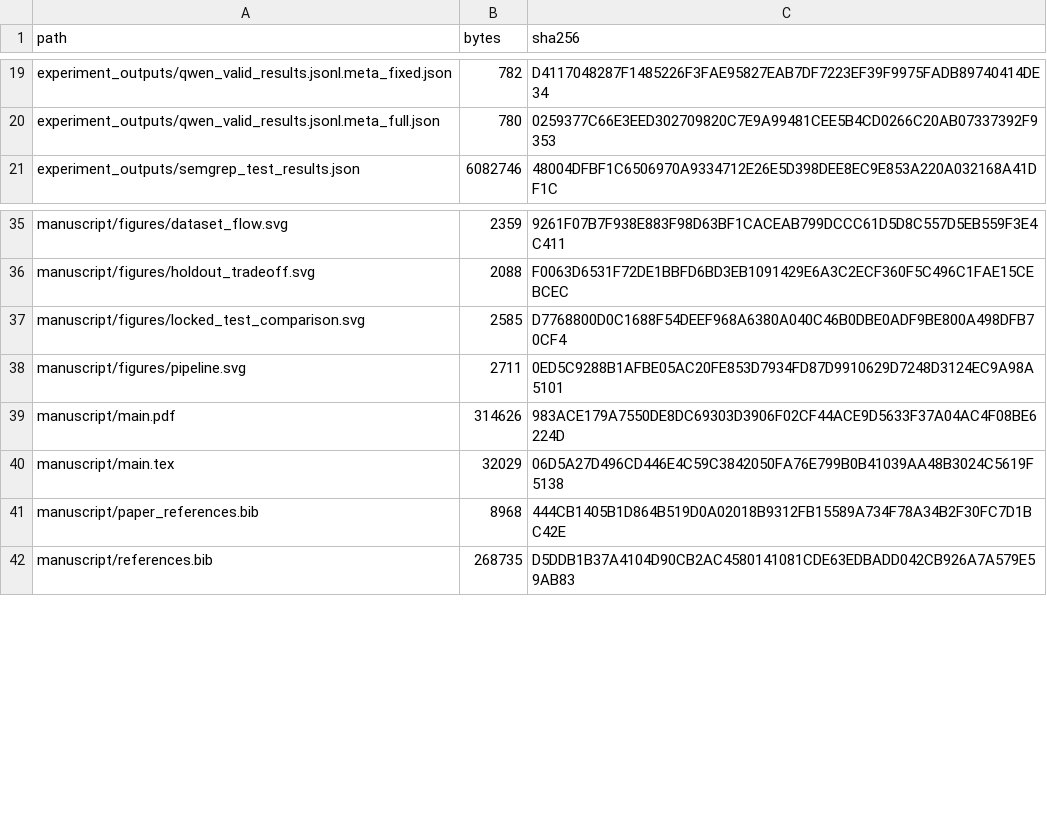
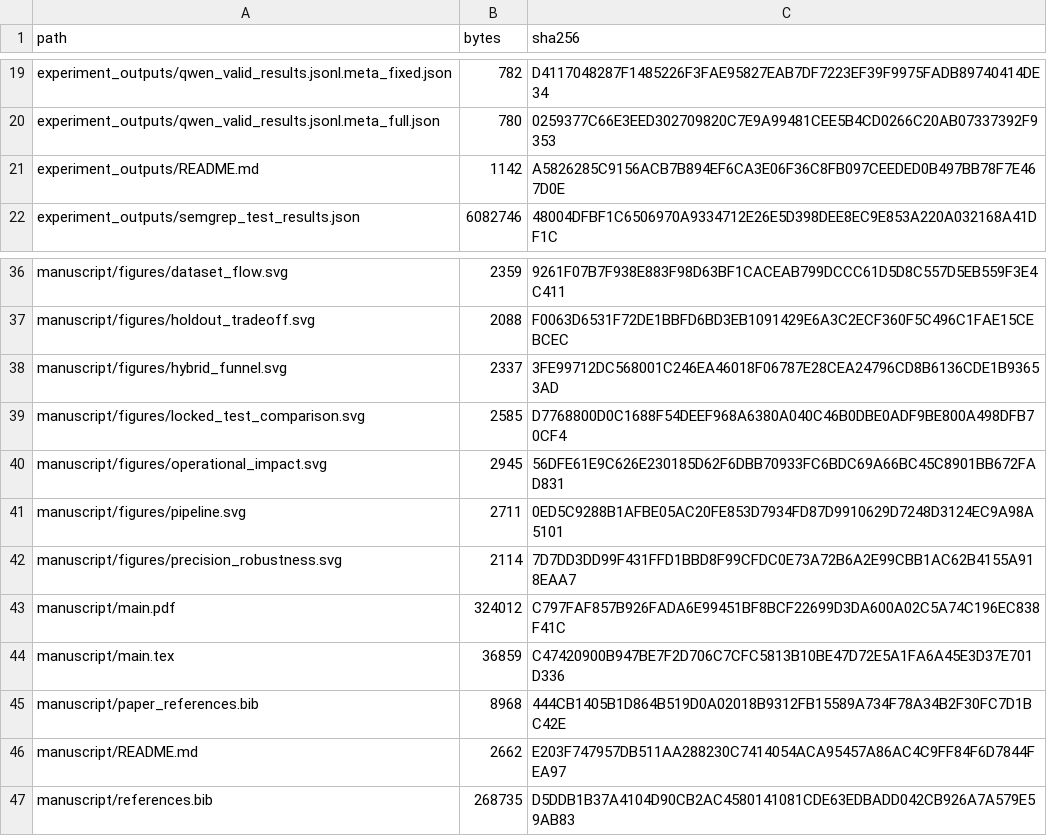
Before and after one commit to Seiichi1/Confidence-Calibrated-LLMs-with-Selective-Abstention-for-Reliable-Automated-Code-Review, a CSV file: FILE_MANIFEST.csv, drawn as a sheet; only a part is shown, gaps mark what is left out.

Commit message:
Add publication figures and rebuild manuscript

```diff
--- a/FILE_MANIFEST.csv
+++ b/FILE_MANIFEST.csv
@@ -20,2 +20,3 @@
 "experiment_outputs/qwen_valid_results.jsonl.meta_full.json","780","0259377C66E3EED302709820C7E9A99481CEE5B4CD0266C20AB07337392F9353"
+"experiment_outputs/README.md","1142","A5826285C9156ACB7B894EF6CA3E06F36C8FB097CEEDED0B497BB78F7E467D0E"
 "experiment_outputs/semgrep_test_results.json","6082746","48004DFBF1C6506970A9334712E26E5D398DEE8EC9E853A220A032168A41DF1C"
@@ -36,7 +37,11 @@
 "manuscript/figures/holdout_tradeoff.svg","2088","F0063D6531F72DE1BBFD6BD3EB1091429E6A3C2ECF360F5C496C1FAE15CEBCEC"
+"manuscript/figures/hybrid_funnel.svg","2337","3FE99712DC568001C246EA46018F06787E28CEA24796CD8B6136CDE1B93653AD"
 "manuscript/figures/locked_test_comparison.svg","2585","D7768800D0C1688F54DEEF968A6380A040C46B0DBE0ADF9BE800A498DFB70CF4"
+"manuscript/figures/operational_impact.svg","2945","56DFE61E9C626E230185D62F6DBB70933FC6BDC69A66BC45C8901BB672FAD831"
 "manuscript/figures/pipeline.svg","2711","0ED5C9288B1AFBE05AC20FE853D7934FD87D9910629D7248D3124EC9A98A5101"
-"manuscript/main.pdf","314626","983ACE179A7550DE8DC69303D3906F02CF44ACE9D5633F37A04AC4F08BE6224D"
-"manuscript/main.tex","32029","06D5A27D496CD446E4C59C3842050FA76E799B0B41039AA48B3024C5619F5138"
+"manuscript/figures/precision_robustness.svg","2114","7D7DD3DD99F431FFD1BBD8F99CFDC0E73A72B6A2E99CBB1AC62B4155A918EAA7"
+"manuscript/main.pdf","324012","C797FAF857B926FADA6E99451BF8BCF22699D3DA600A02C5A74C196EC838F41C"
+"manuscript/main.tex","36859","C47420900B947BE7F2D706C7CFC5813B10BE47D72E5A1FA6A45E3D37E701D336"
 "manuscript/paper_references.bib","8968","444CB1405B1D864B519D0A02018B9312FB15589A734F78A34B2F30FC7D1BC42E"
+"manuscript/README.md","2662","E203F747957DB511AA288230C7414054ACA95457A86AC4C9FF84F6D7844FEA97"
 "manuscript/references.bib","268735","D5DDB1B37A4104D90CB2AC4580141081CDE63EDBADD042CB926A7A579E59AB83"
```
Also changed, not shown: 7 other files.
